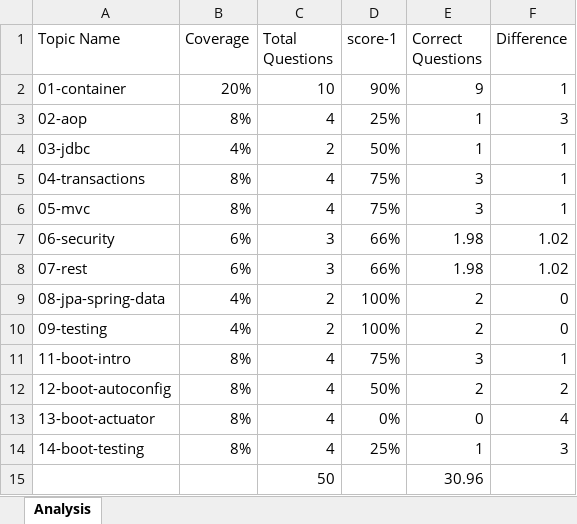
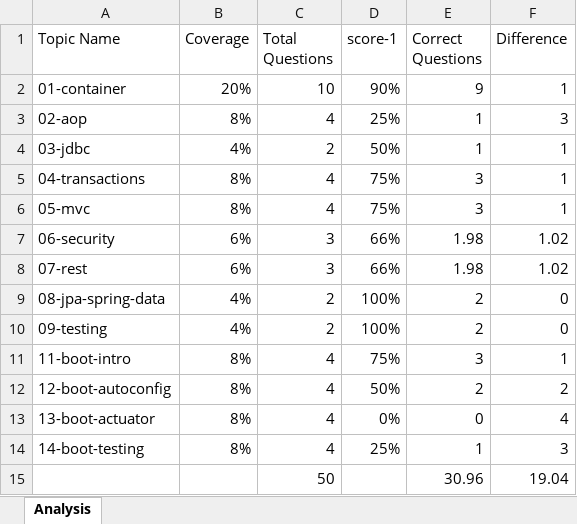
Before and after one commit to mohanmca/professional_certification, an Excel workbook: docs/spring-boot-questions.xlsx, sheet Analysis, drawn as a sheet; values as stored, in another font and other column widths than the file's, no borders; the diff names each change by its address in the sheet, - before the commit and + after, or states it on an @@ line.

```diff
--- a/docs/spring-boot-questions.xlsx (sheet Analysis)
+++ b/docs/spring-boot-questions.xlsx (sheet Analysis)
-F15 (Difference): (empty)
+F15 (Difference): 19.04
```
Also changed, not shown: 1 other file.
